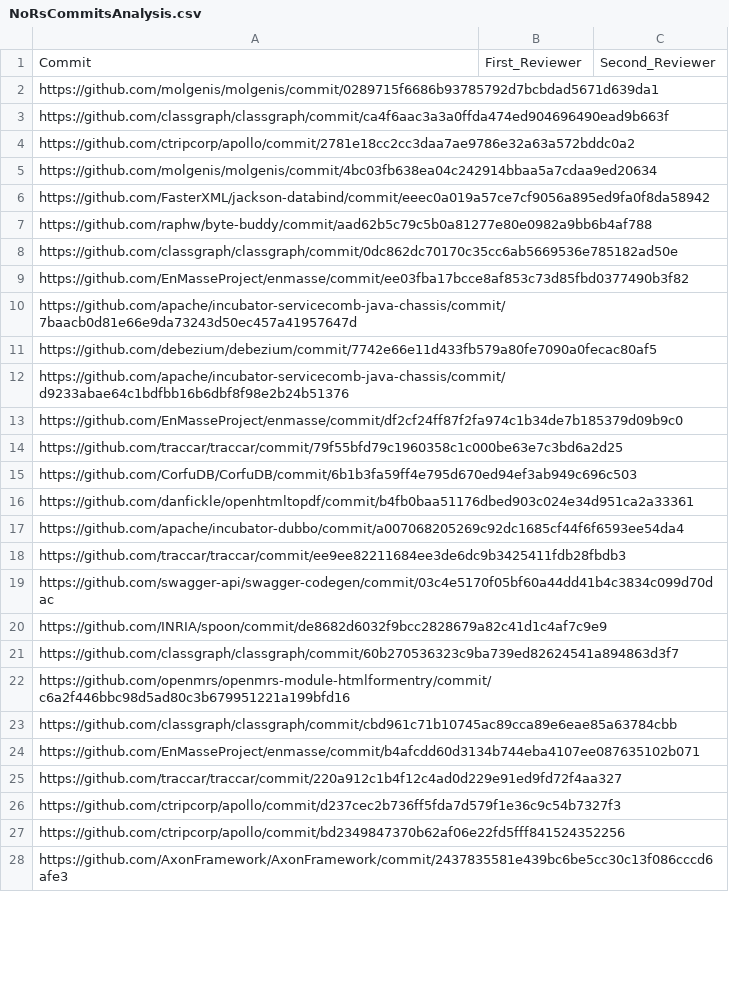
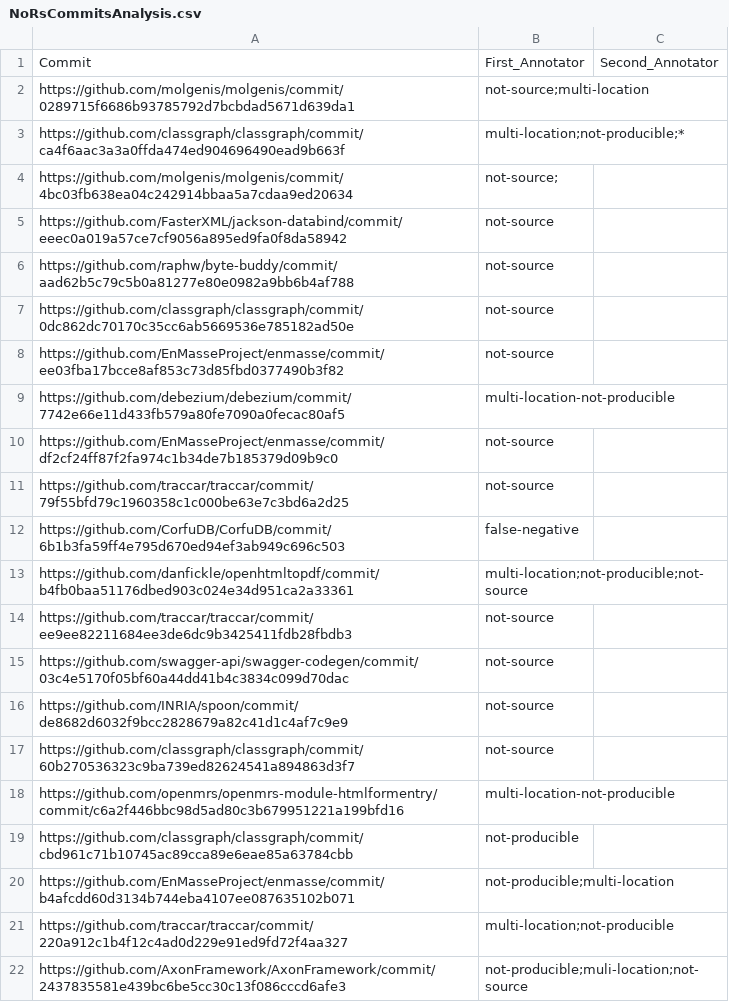
Before and after one commit to khaes-kth/GithubRepairPatterns, a CSV file: results/NoRsCommitsAnalysis.csv, drawn as a sheet; only a part is shown; the diff covers the shown part only.

Commit message:
first series of annotations added for NoRsCommitsAnalysis

```diff
--- a/results/NoRsCommitsAnalysis.csv
+++ b/results/NoRsCommitsAnalysis.csv
@@ -1,28 +1,22 @@
-Commit,First_Reviewer,Second_Reviewer
-https://github.com/molgenis/molgenis/commit/0289715f6686b93785792d7bcbdad5671d639da1,,
-https://github.com/classgraph/classgraph/commit/ca4f6aac3a3a0ffda474ed904696490ead9b663f,,
-https://github.com/ctripcorp/apollo/commit/2781e18cc2cc3daa7ae9786e32a63a572bddc0a2,,
-https://github.com/molgenis/molgenis/commit/4bc03fb638ea04c242914bbaa5a7cdaa9ed20634,,
-https://github.com/FasterXML/jackson-databind/commit/eeec0a019a57ce7cf9056a895ed9fa0f8da58942,,
-https://github.com/raphw/byte-buddy/commit/aad62b5c79c5b0a81277e80e0982a9bb6b4af788,,
-https://github.com/classgraph/classgraph/commit/0dc862dc70170c35cc6ab5669536e785182ad50e,,
-https://github.com/EnMasseProject/enmasse/commit/ee03fba17bcce8af853c73d85fbd0377490b3f82,,
-https://github.com/apache/incubator-servicecomb-java-chassis/commit/7baacb0d81e66e9da73243d50ec457a41957647d,,
-https://github.com/debezium/debezium/commit/7742e66e11d433fb579a80fe7090a0fecac80af5,,
-https://github.com/apache/incubator-servicecomb-java-chassis/commit/d9233abae64c1bdfbb16b6dbf8f98e2b24b51376,,
-https://github.com/EnMasseProject/enmasse/commit/df2cf24ff87f2fa974c1b34de7b185379d09b9c0,,
-https://github.com/traccar/traccar/commit/79f55bfd79c1960358c1c000be63e7c3bd6a2d25,,
-https://github.com/CorfuDB/CorfuDB/commit/6b1b3fa59ff4e795d670ed94ef3ab949c696c503,,
-https://github.com/danfickle/openhtmltopdf/commit/b4fb0baa51176dbed903c024e34d951ca2a33361,,
-https://github.com/apache/incubator-dubbo/commit/a007068205269c92dc1685cf44f6f6593ee54da4,,
-https://github.com/traccar/traccar/commit/ee9ee82211684ee3de6dc9b3425411fdb28fbdb3,,
-https://github.com/swagger-api/swagger-codegen/commit/03c4e5170f05bf60a44dd41b4c3834c099d70dac,,
-https://github.com/INRIA/spoon/commit/de8682d6032f9bcc2828679a82c41d1c4af7c9e9,,
-https://github.com/classgraph/classgraph/commit/60b270536323c9ba739ed82624541a894863d3f7,,
-https://github.com/openmrs/openmrs-module-htmlformentry/commit/c6a2f446bbc98d5ad80c3b679951221a199bfd16,,
-https://github.com/classgraph/classgraph/commit/cbd961c71b10745ac89cca89e6eae85a63784cbb,,
-https://github.com/EnMasseProject/enmasse/commit/b4afcdd60d3134b744eba4107ee087635102b071,,
-https://github.com/traccar/traccar/commit/220a912c1b4f12c4ad0d229e91ed9fd72f4aa327,,
-https://github.com/ctripcorp/apollo/commit/d237cec2b736ff5fda7d579f1e36c9c54b7327f3,,
-https://github.com/ctripcorp/apollo/commit/bd2349847370b62af06e22fd5fff841524352256,,
-https://github.com/AxonFramework/AxonFramework/commit/2437835581e439bc6be5cc30c13f086cccd6afe3,,
+Commit,First_Annotator,Second_Annotator
+https://github.com/molgenis/molgenis/commit/0289715f6686b93785792d7bcbdad5671d639da1,not-source;multi-location,
+https://github.com/classgraph/classgraph/commit/ca4f6aac3a3a0ffda474ed904696490ead9b663f,multi-location;not-producible;*,
+https://github.com/molgenis/molgenis/commit/4bc03fb638ea04c242914bbaa5a7cdaa9ed20634,not-source;,
+https://github.com/FasterXML/jackson-databind/commit/eeec0a019a57ce7cf9056a895ed9fa0f8da58942,not-source,
+https://github.com/raphw/byte-buddy/commit/aad62b5c79c5b0a81277e80e0982a9bb6b4af788,not-source,
+https://github.com/classgraph/classgraph/commit/0dc862dc70170c35cc6ab5669536e785182ad50e,not-source,
+https://github.com/EnMasseProject/enmasse/commit/ee03fba17bcce8af853c73d85fbd0377490b3f82,not-source,
+https://github.com/debezium/debezium/commit/7742e66e11d433fb579a80fe7090a0fecac80af5,multi-location-not-producible,
+https://github.com/EnMasseProject/enmasse/commit/df2cf24ff87f2fa974c1b34de7b185379d09b9c0,not-source,
+https://github.com/traccar/traccar/commit/79f55bfd79c1960358c1c000be63e7c3bd6a2d25,not-source,
+https://github.com/CorfuDB/CorfuDB/commit/6b1b3fa59ff4e795d670ed94ef3ab949c696c503,false-negative,
+https://github.com/danfickle/openhtmltopdf/commit/b4fb0baa51176dbed903c024e34d951ca2a33361,multi-location;not-producible;not-source,
+https://github.com/traccar/traccar/commit/ee9ee82211684ee3de6dc9b3425411fdb28fbdb3,not-source,
+https://github.com/swagger-api/swagger-codegen/commit/03c4e5170f05bf60a44dd41b4c3834c099d70dac,not-source,
+https://github.com/INRIA/spoon/commit/de8682d6032f9bcc2828679a82c41d1c4af7c9e9,not-source,
+https://github.com/classgraph/classgraph/commit/60b270536323c9ba739ed82624541a894863d3f7,not-source,
+https://github.com/openmrs/openmrs-module-htmlformentry/commit/c6a2f446bbc98d5ad80c3b679951221a199bfd16,multi-location-not-producible,
+https://github.com/classgraph/classgraph/commit/cbd961c71b10745ac89cca89e6eae85a63784cbb,not-producible,
+https://github.com/EnMasseProject/enmasse/commit/b4afcdd60d3134b744eba4107ee087635102b071,not-producible;multi-location,
+https://github.com/traccar/traccar/commit/220a912c1b4f12c4ad0d229e91ed9fd72f4aa327,multi-location;not-producible,
+https://github.com/AxonFramework/AxonFramework/commit/2437835581e439bc6be5cc30c13f086cccd6afe3,not-producible;muli-location;not-source,
```
Also changed, not shown: 64 removed rows and 9 edited cells elsewhere in this file.
